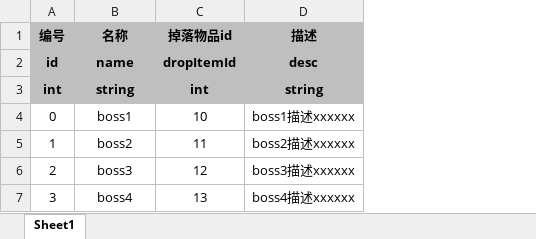
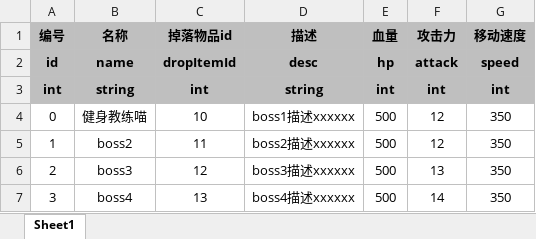
Before and after one commit to UNANSWANG/escape, an Excel workbook: excel/boss.xlsx, sheet Sheet1, drawn as a sheet; values as stored, in another font and other column widths than the file's, no borders; the diff names each change by its address in the sheet, - before the commit and + after, or states it on an @@ line.

```diff
--- a/excel/boss.xlsx (sheet Sheet1)
+++ b/excel/boss.xlsx (sheet Sheet1)
+column E (血量), rows 2-7: hp | int | 500 | 500 | 500 | 500
+column F (攻击力), rows 2-7: attack | int | 12 | 12 | 13 | 14
+column G (移动速度), rows 2-7: speed | int | 350 | 350 | 350 | 350
-B4 (名称): boss1
+B4 (名称): 健身教练喵
```
Also changed, not shown: 2 other files.
